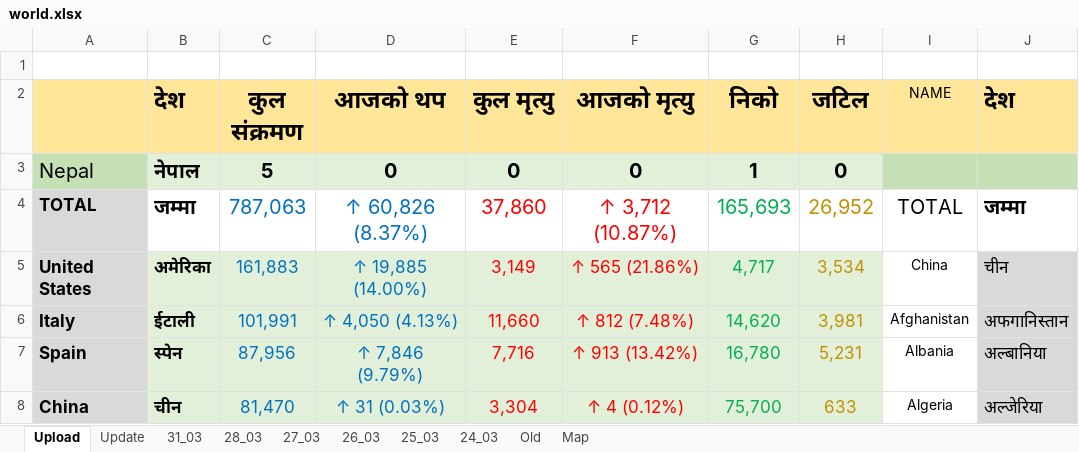
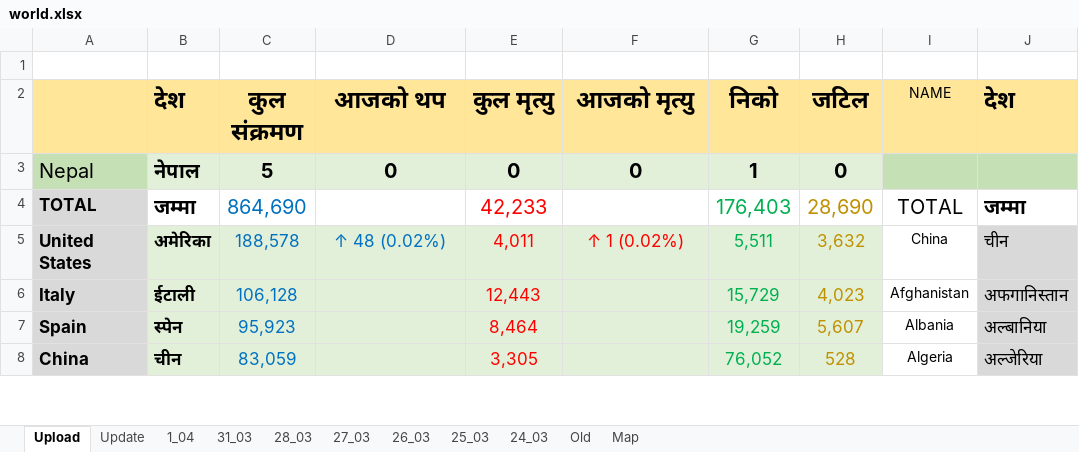
Before and after one commit to bibhadhungel/covidnepal.github.io, an Excel workbook: world.xlsx, sheet Upload, drawn as a sheet; only a part is shown; values as stored, in another font and other column widths than the file's, no borders; the diff covers the shown part only; the diff names each change by its address in the sheet, - before the commit and + after, or states it on an @@ line.

```diff
--- a/world.xlsx (sheet Upload)
+++ b/world.xlsx (sheet Upload)
+sheet tab: 1_04
-C4 (कुल संक्रमण): 787,063
+C4 (कुल संक्रमण): 864,690
-D4 (आजको थप): ↑ 60,826 (8.37%)
+D4 (आजको थप): (empty)
-E4 (कुल मृत्यु): 37,860
+E4 (कुल मृत्यु): 42,233
-F4 (आजको मृत्यु): ↑ 3,712 (10.87%)
+F4 (आजको मृत्यु): (empty)
-G4 (निको): 165,693
+G4 (निको): 176,403
-H4 (जटिल): 26,952
+H4 (जटिल): 28,690
-C5 (कुल संक्रमण): 161,883
+C5 (कुल संक्रमण): 188,578
-D5 (आजको थप): ↑ 19,885 (14.00%)
+D5 (आजको थप): ↑ 48 (0.02%)
-E5 (कुल मृत्यु): 3,149
+E5 (कुल मृत्यु): 4,011
-F5 (आजको मृत्यु): ↑ 565 (21.86%)
+F5 (आजको मृत्यु): ↑ 1 (0.02%)
-G5 (निको): 4,717
+G5 (निको): 5,511
-H5 (जटिल): 3,534
+H5 (जटिल): 3,632
-C6 (कुल संक्रमण): 101,991
+C6 (कुल संक्रमण): 106,128
-D6 (आजको थप): ↑ 4,050 (4.13%)
+D6 (आजको थप): (empty)
-E6 (कुल मृत्यु): 11,660
+E6 (कुल मृत्यु): 12,443
-F6 (आजको मृत्यु): ↑ 812 (7.48%)
+F6 (आजको मृत्यु): (empty)
-G6 (निको): 14,620
+G6 (निको): 15,729
-H6 (जटिल): 3,981
+H6 (जटिल): 4,023
-C7 (कुल संक्रमण): 87,956
+C7 (कुल संक्रमण): 95,923
-D7 (आजको थप): ↑ 7,846 (9.79%)
+D7 (आजको थप): (empty)
-E7 (कुल मृत्यु): 7,716
+E7 (कुल मृत्यु): 8,464
-F7 (आजको मृत्यु): ↑ 913 (13.42%)
+F7 (आजको मृत्यु): (empty)
-G7 (निको): 16,780
+G7 (निको): 19,259
-H7 (जटिल): 5,231
+H7 (जटिल): 5,607
-C8 (कुल संक्रमण): 81,470
+C8 (कुल संक्रमण): 83,059
-D8 (आजको थप): ↑ 31 (0.03%)
+D8 (आजको थप): (empty)
-E8 (कुल मृत्यु): 3,304
+E8 (कुल मृत्यु): 3,305
-F8 (आजको मृत्यु): ↑ 4 (0.12%)
+F8 (आजको मृत्यु): (empty)
-G8 (निको): 75,700
+G8 (निको): 76,052
-H8 (जटिल): 633
+H8 (जटिल): 528
```
Also changed, not shown: 62 added rows, 62 removed rows, 561 edited cells and cell formats elsewhere in this sheet, sheet Update, formulas that keep their value, nepal.xlsx, 16 other files.
